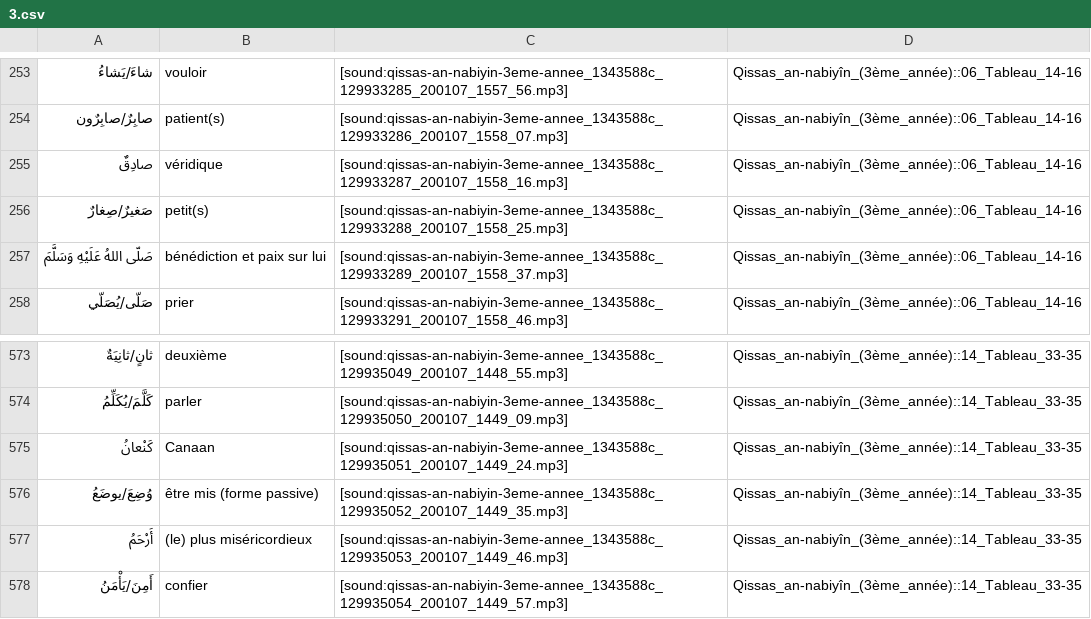
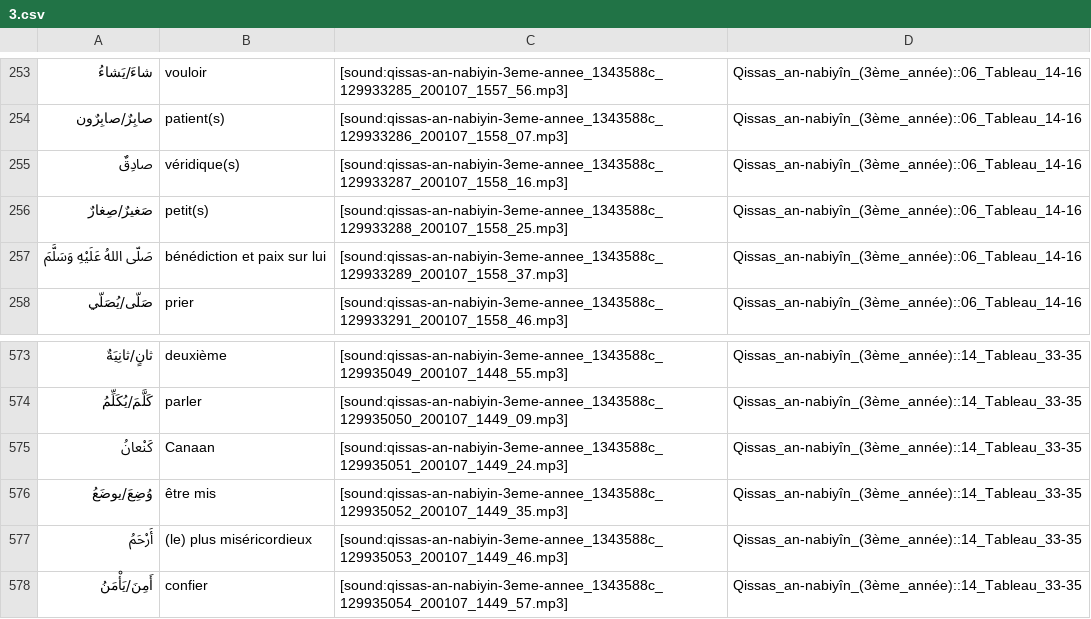
Before and after one commit to haszzz/haszzz.github.io, a CSV file: 3.csv, drawn as a sheet; only a part is shown, gaps mark what is left out.

Commit message:
correction

```diff
--- a/3.csv
+++ b/3.csv
@@ -254,3 +254,3 @@
 "صابِرٌ/صابِرٌون","patient(s)","[sound:qissas-an-nabiyin-3eme-annee_1343588c_129933286_200107_1558_07.mp3]","Qissas_an-nabiyîn_(3ème_année)::06_Tableau_14-16"
-"صادِقٌ","véridique","[sound:qissas-an-nabiyin-3eme-annee_1343588c_129933287_200107_1558_16.mp3]","Qissas_an-nabiyîn_(3ème_année)::06_Tableau_14-16"
+"صادِقٌ","véridique(s)","[sound:qissas-an-nabiyin-3eme-annee_1343588c_129933287_200107_1558_16.mp3]","Qissas_an-nabiyîn_(3ème_année)::06_Tableau_14-16"
 "صَغيرٌ/صِغارٌ","petit(s)","[sound:qissas-an-nabiyin-3eme-annee_1343588c_129933288_200107_1558_25.mp3]","Qissas_an-nabiyîn_(3ème_année)::06_Tableau_14-16"
@@ -575,3 +575,3 @@
 "كَنْعانُ","Canaan","[sound:qissas-an-nabiyin-3eme-annee_1343588c_129935051_200107_1449_24.mp3]","Qissas_an-nabiyîn_(3ème_année)::14_Tableau_33-35"
-"وُضِعَ/يوضَعُ","être mis (forme passive)","[sound:qissas-an-nabiyin-3eme-annee_1343588c_129935052_200107_1449_35.mp3]","Qissas_an-nabiyîn_(3ème_année)::14_Tableau_33-35"
+"وُضِعَ/يوضَعُ","être mis","[sound:qissas-an-nabiyin-3eme-annee_1343588c_129935052_200107_1449_35.mp3]","Qissas_an-nabiyîn_(3ème_année)::14_Tableau_33-35"
 "أَرْحَمُ","(le) plus miséricordieux","[sound:qissas-an-nabiyin-3eme-annee_1343588c_129935053_200107_1449_46.mp3]","Qissas_an-nabiyîn_(3ème_année)::14_Tableau_33-35"
```
